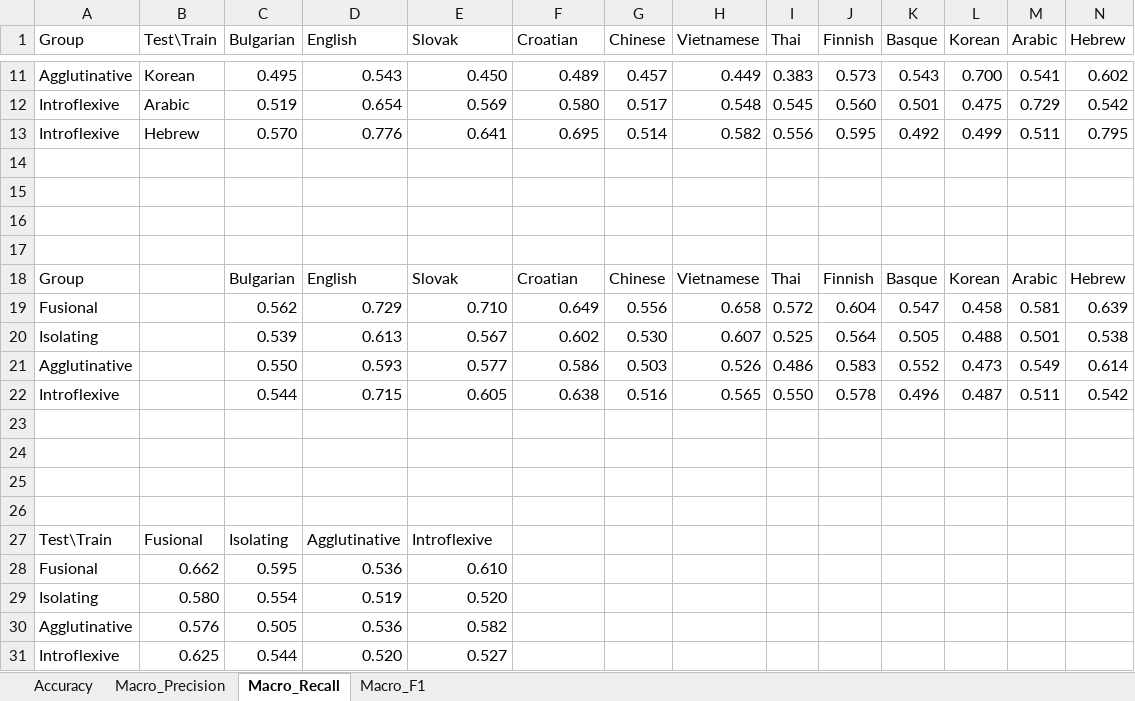
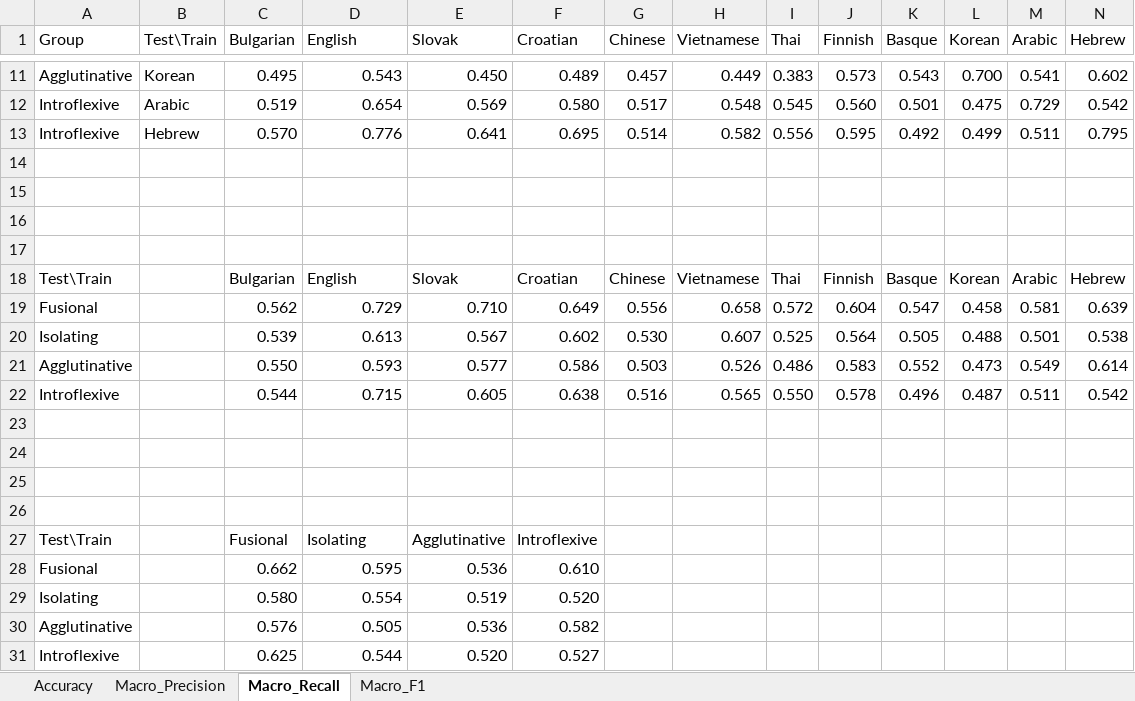
Before and after one commit to jerbarnes/typology_of_crosslingual, an Excel workbook: results/results_sentiment_postprocessed.xlsx, sheet Macro_Recall, drawn as a sheet; only a part is shown, gaps mark what is left out; values as stored, in another font and other column widths than the file's, no cell formats; removed rows and columns are numbered as before the commit, all else as after; rows hold the shown columns only; the diff names each change by its address in the sheet, - before the commit and + after, or states it on an @@ line.

```diff
--- a/results/results_sentiment_postprocessed.xlsx (sheet Macro_Recall)
+++ b/results/results_sentiment_postprocessed.xlsx (sheet Macro_Recall)
-A18 (Group): Group
+A18 (Group): Test\Train
-row 27: Test\Train | Fusional | Isolating | Agglutinative | Introflexive
-row 28: Fusional | 0.662 | 0.595 | 0.536 | 0.610
-row 29: Isolating | 0.580 | 0.554 | 0.519 | 0.520
-row 30: Agglutinative | 0.576 | 0.505 | 0.536 | 0.582
-row 31: Introflexive | 0.625 | 0.544 | 0.520 | 0.527
+row 27: Test\Train |  | Fusional | Isolating | Agglutinative | Introflexive
+row 28: Fusional |  | 0.662 | 0.595 | 0.536 | 0.610
+row 29: Isolating |  | 0.580 | 0.554 | 0.519 | 0.520
+row 30: Agglutinative |  | 0.576 | 0.505 | 0.536 | 0.582
+row 31: Introflexive |  | 0.625 | 0.544 | 0.520 | 0.527
```
Also changed, not shown: sheet Macro_Precision, sheet Macro_F1, sheet Accuracy, cell formats, results/results_pos_postprocessed.xlsx, 1 other file.
